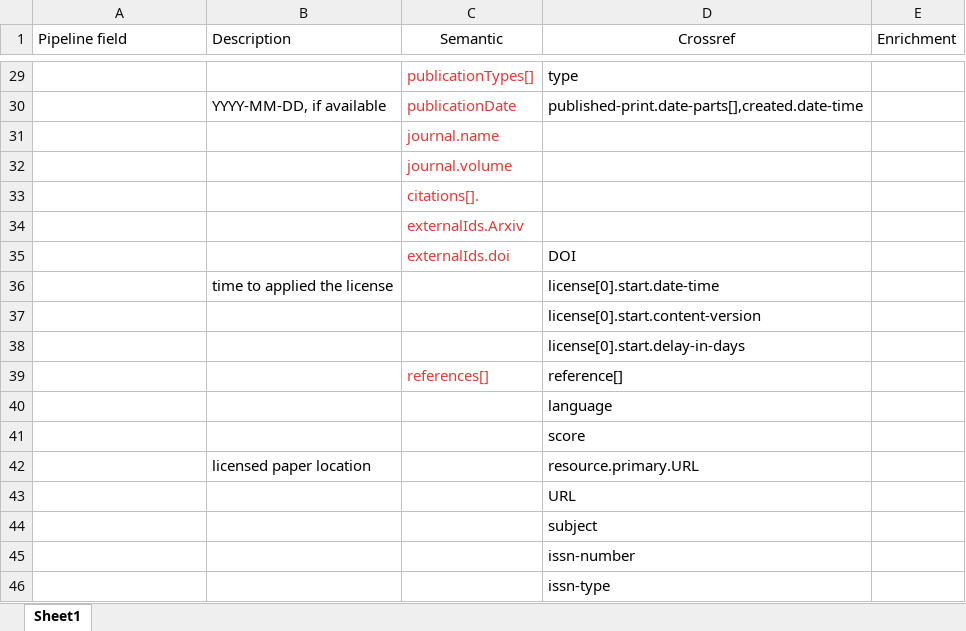
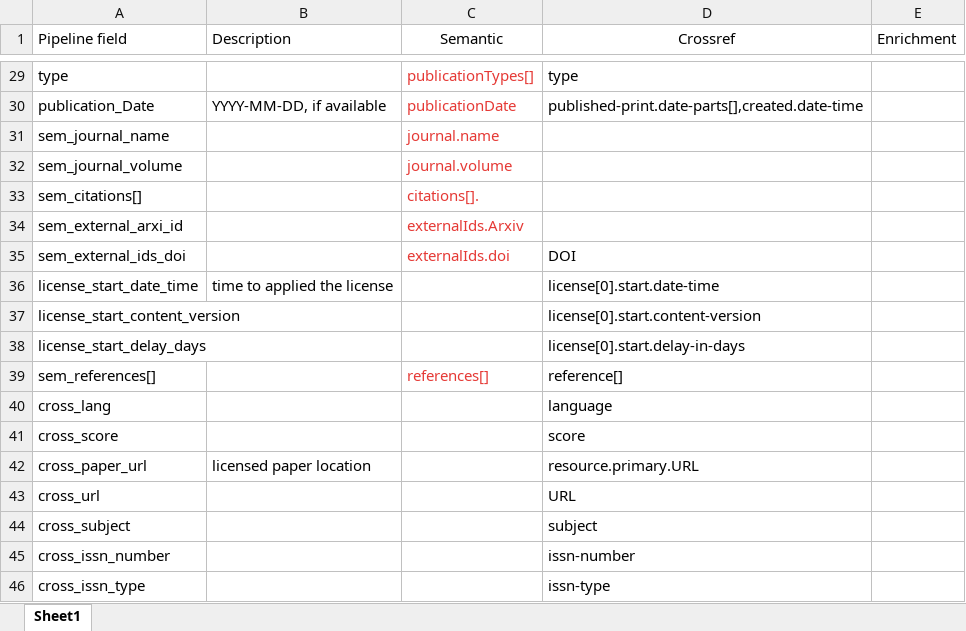
Before and after one commit to injardav/data_engineering_course_project_2023, an Excel workbook: docs/datasource_mappings.xlsx, sheet Sheet1, drawn as a sheet; only a part is shown, gaps mark what is left out; values as stored, in another font and other column widths than the file's, no borders; the diff covers the shown part only; the diff names each change by its address in the sheet, - before the commit and + after, or states it on an @@ line.

Commit message:
updating the pipeline naming convention

```diff
--- a/docs/datasource_mappings.xlsx (sheet Sheet1)
+++ b/docs/datasource_mappings.xlsx (sheet Sheet1)
-A29 (Pipeline field): (empty)
+A29 (Pipeline field): type
-A30 (Pipeline field): (empty)
+A30 (Pipeline field): publication_Date
-A31 (Pipeline field): (empty)
+A31 (Pipeline field): sem_journal_name
-A32 (Pipeline field): (empty)
+A32 (Pipeline field): sem_journal_volume
-A33 (Pipeline field): (empty)
+A33 (Pipeline field): sem_citations[]
-A34 (Pipeline field): (empty)
+A34 (Pipeline field): sem_external_arxi_id
-A35 (Pipeline field): (empty)
+A35 (Pipeline field): sem_external_ids_doi
-A36 (Pipeline field): (empty)
+A36 (Pipeline field): license_start_date_time
-A37 (Pipeline field): (empty)
+A37 (Pipeline field): license_start_content_version
-A38 (Pipeline field): (empty)
+A38 (Pipeline field): license_start_delay_days
-A39 (Pipeline field): (empty)
+A39 (Pipeline field): sem_references[]
-A40 (Pipeline field): (empty)
+A40 (Pipeline field): cross_lang
-A41 (Pipeline field): (empty)
+A41 (Pipeline field): cross_score
-A42 (Pipeline field): (empty)
+A42 (Pipeline field): cross_paper_url
-A43 (Pipeline field): (empty)
+A43 (Pipeline field): cross_url
-A44 (Pipeline field): (empty)
+A44 (Pipeline field): cross_subject
-A45 (Pipeline field): (empty)
+A45 (Pipeline field): cross_issn_number
-A46 (Pipeline field): (empty)
+A46 (Pipeline field): cross_issn_type
```
Also changed, not shown: 27 edited cells elsewhere in this sheet.
